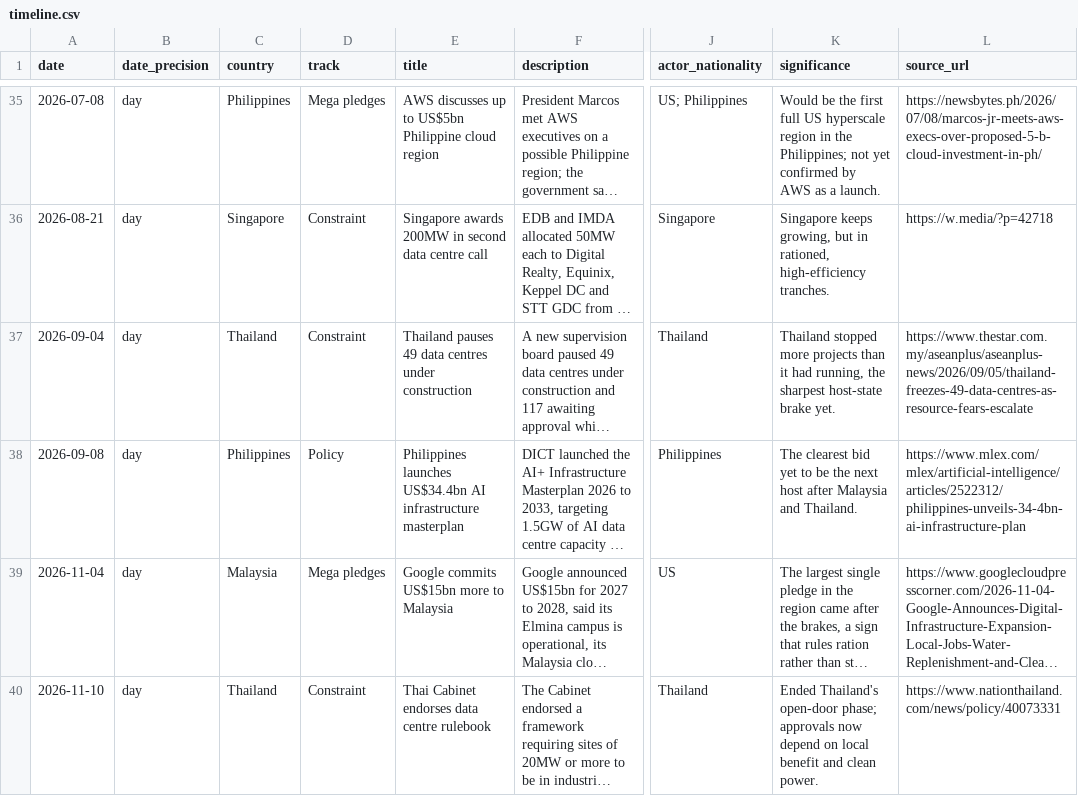
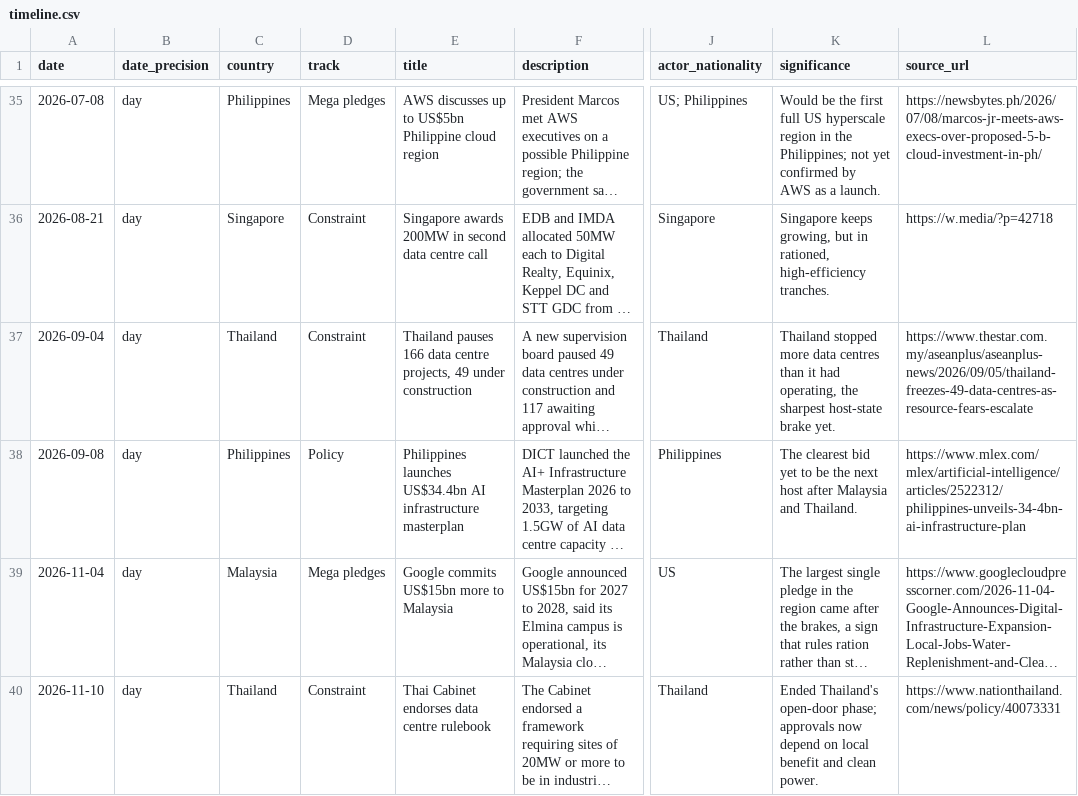
Before and after one commit to errrnie/GeoEconEnergyProject, a CSV file: data/region/timeline.csv, drawn as a sheet; only a part is shown, gaps mark what is left out; long unchanged cells end in …; the diff names each change by its address in the sheet, - before the commit and + after, or states it on an @@ line.

```diff
--- a/data/region/timeline.csv
+++ b/data/region/timeline.csv
-E37 (title): Thailand pauses 49 data centres under construction
+E37 (title): Thailand pauses 166 data centre projects, 49 under construction
-K37 (significance): …stopped more projects than it had running, the sharpest…
+K37 (significance): …stopped more data centres than it had operating, the sharpest…
```
Also changed, not shown: data/malaysia/events.csv, data/malaysia/security_events.csv, 22 other files.
